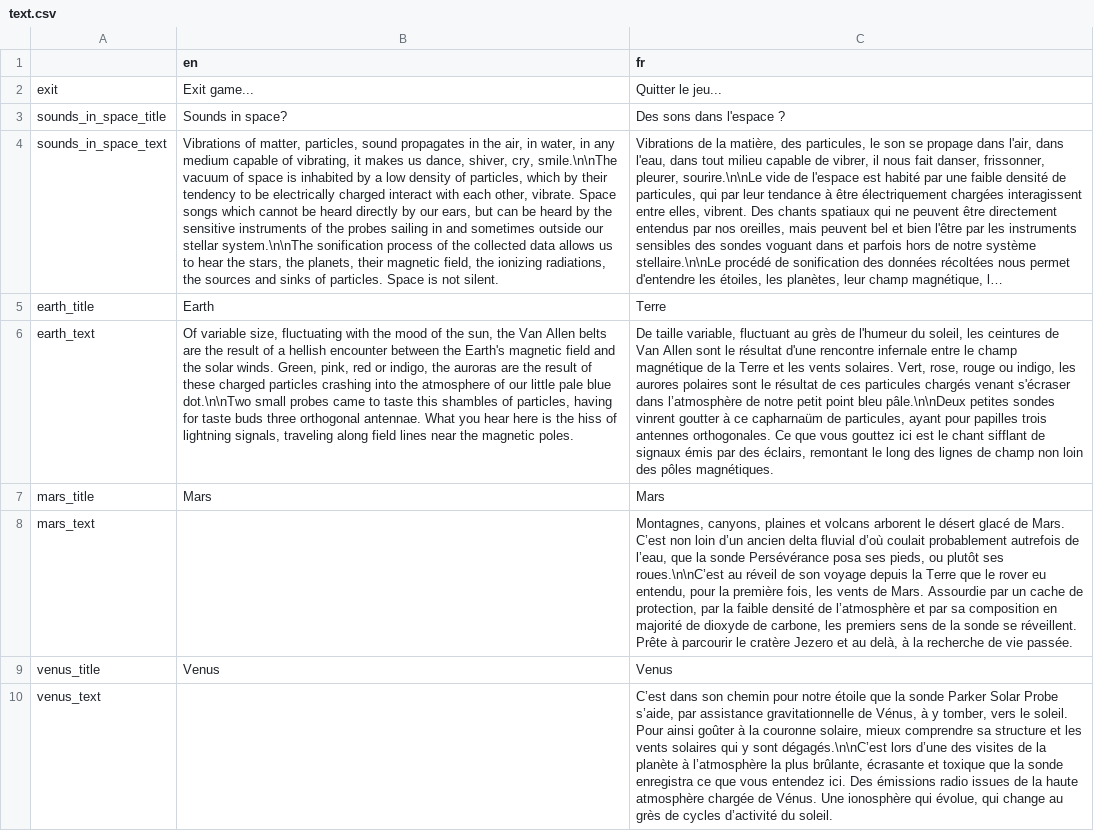
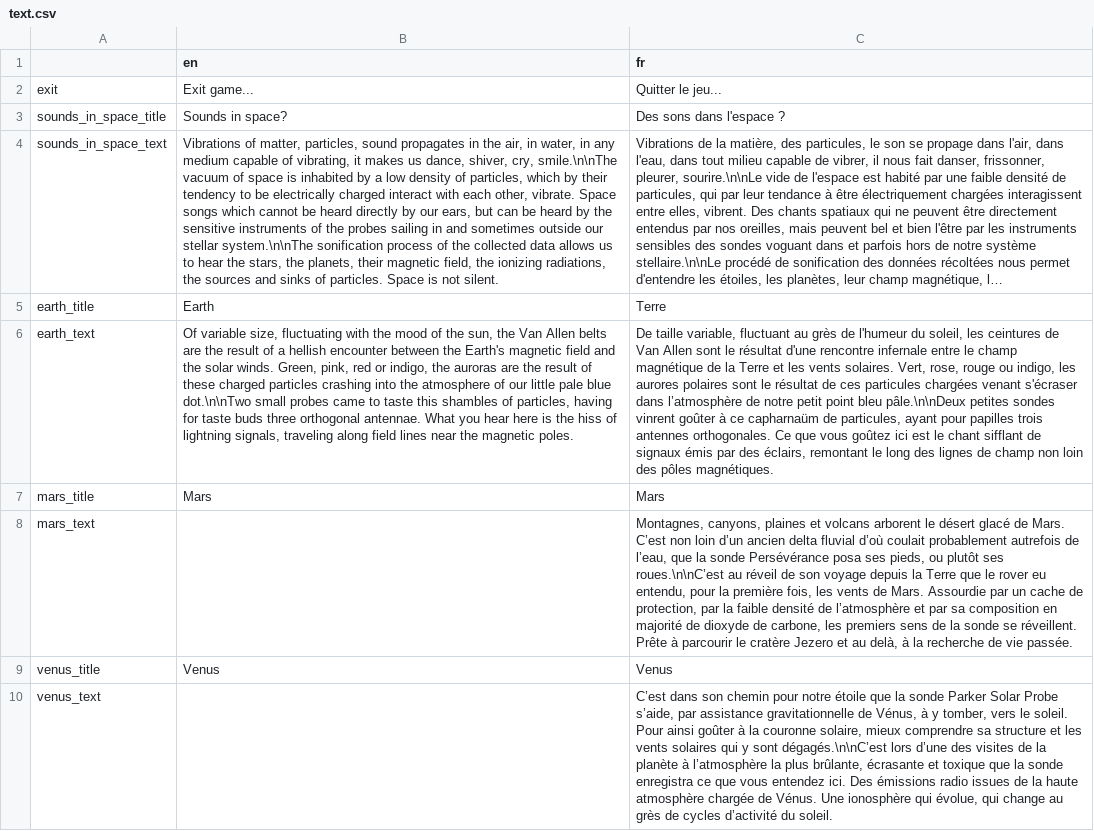
Before and after one commit to lekernelpanic/pound-probe, a CSV file: sound-probe/text/text.csv, drawn as a sheet; only a part is shown; long unchanged cells end in …; the diff names each change by its address in the sheet, - before the commit and + after, or states it on an @@ line.

Commit message:
Earth french text corrections

```diff
--- a/sound-probe/text/text.csv
+++ b/sound-probe/text/text.csv
-C6 (fr): …ces particules chargés venant s'écraser dans l’atmosphère de notre petit point bleu pâle.\n\nDeux petites sondes vinrent goutter à ce capharnaüm de particules, ayant pour papilles trois antennes orthogonales. Ce que vous gouttez ici est…
+C6 (fr): …ces particules chargées venant s'écraser dans l’atmosphère de notre petit point bleu pâle.\n\nDeux petites sondes vinrent goûter à ce capharnaüm de particules, ayant pour papilles trois antennes orthogonales. Ce que vous goûtez ici est…
```
Also changed, not shown: 2 other files.
